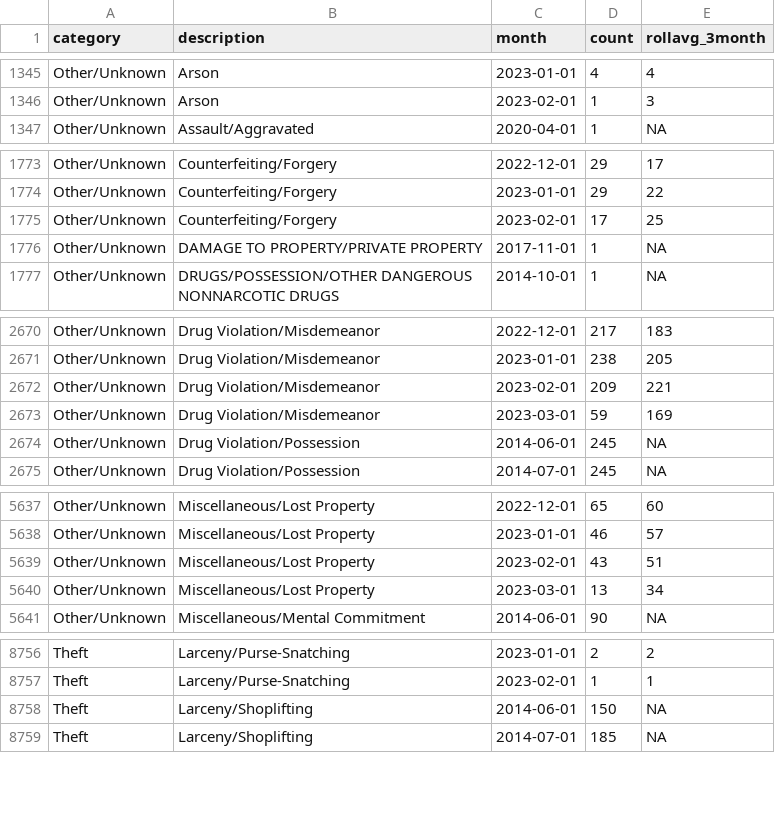
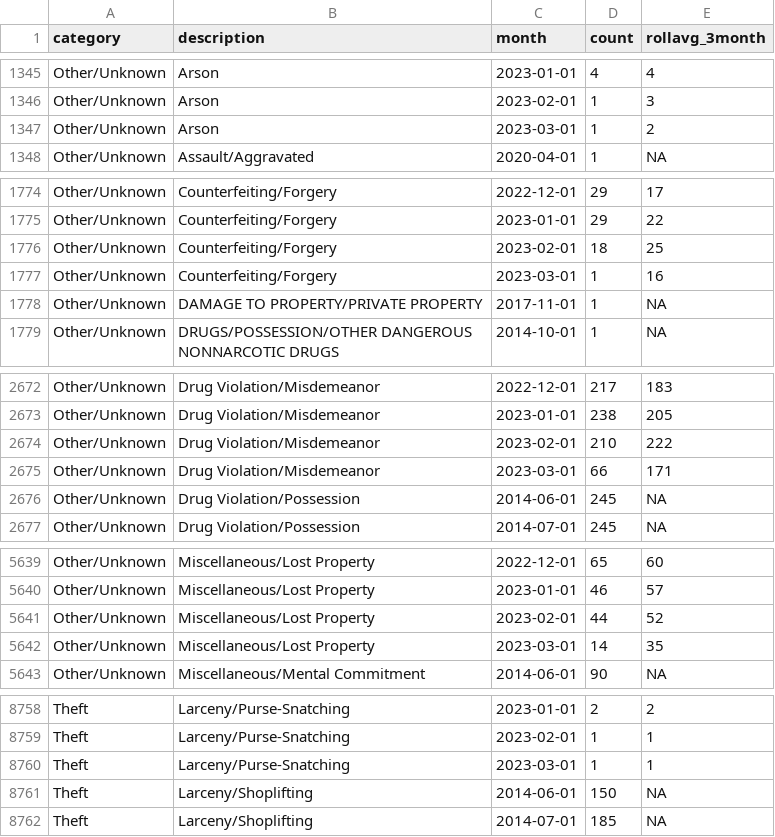
Before and after one commit to abcotvdata/safetytracker_raleigh, a CSV file: data/output/monthly/citywide_detailed_monthly.csv, drawn as a sheet; only a part is shown, gaps mark what is left out; the diff covers the shown part only.

Commit message:
New crime data collected

```diff
--- a/data/output/monthly/citywide_detailed_monthly.csv
+++ b/data/output/monthly/citywide_detailed_monthly.csv
@@ -1346,2 +1346,3 @@ Other/Unknown,Arson,2023-01-01,4,4
 Other/Unknown,Arson,2023-02-01,1,3
+Other/Unknown,Arson,2023-03-01,1,2
 Other/Unknown,Assault/Aggravated,2020-04-01,1,NA
@@ -1774,3 +1775,4 @@ Other/Unknown,Counterfeiting/Forgery,2022-12-01,29,17
 Other/Unknown,Counterfeiting/Forgery,2023-01-01,29,22
-Other/Unknown,Counterfeiting/Forgery,2023-02-01,17,25
+Other/Unknown,Counterfeiting/Forgery,2023-02-01,18,25
+Other/Unknown,Counterfeiting/Forgery,2023-03-01,1,16
 Other/Unknown,DAMAGE TO PROPERTY/PRIVATE PROPERTY,2017-11-01,1,NA
@@ -2671,4 +2673,4 @@ Other/Unknown,Drug Violation/Misdemeanor,2022-12-01,217,183
 Other/Unknown,Drug Violation/Misdemeanor,2023-01-01,238,205
-Other/Unknown,Drug Violation/Misdemeanor,2023-02-01,209,221
-Other/Unknown,Drug Violation/Misdemeanor,2023-03-01,59,169
+Other/Unknown,Drug Violation/Misdemeanor,2023-02-01,210,222
+Other/Unknown,Drug Violation/Misdemeanor,2023-03-01,66,171
 Other/Unknown,Drug Violation/Possession,2014-06-01,245,NA
@@ -5638,4 +5640,4 @@ Other/Unknown,Miscellaneous/Lost Property,2022-12-01,65,60
 Other/Unknown,Miscellaneous/Lost Property,2023-01-01,46,57
-Other/Unknown,Miscellaneous/Lost Property,2023-02-01,43,51
-Other/Unknown,Miscellaneous/Lost Property,2023-03-01,13,34
+Other/Unknown,Miscellaneous/Lost Property,2023-02-01,44,52
+Other/Unknown,Miscellaneous/Lost Property,2023-03-01,14,35
 Other/Unknown,Miscellaneous/Mental Commitment,2014-06-01,90,NA
@@ -8757,2 +8759,3 @@ Theft,Larceny/Purse-Snatching,2023-01-01,2,2
 Theft,Larceny/Purse-Snatching,2023-02-01,1,1
+Theft,Larceny/Purse-Snatching,2023-03-01,1,1
 Theft,Larceny/Shoplifting,2014-06-01,150,NA
```
Also changed, not shown: 80 edited cells elsewhere in this file, data/output/city/citywide_category.csv, data/output/city/citywide_detailed.csv, 44 other files.
